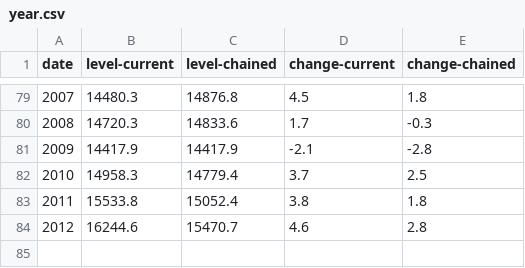
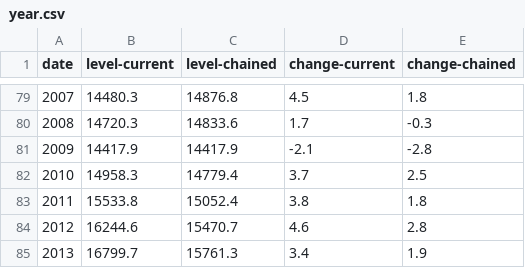
Before and after one commit to datasets/gdp-us, a CSV file: year.csv, drawn as a sheet; only a part is shown, gaps mark what is left out; the diff names each change by its address in the sheet, - before the commit and + after, or states it on an @@ line.

```diff
--- a/year.csv
+++ b/year.csv
+row 85: 2013 | 16799.7 | 15761.3 | 3.4 | 1.9
```
Also changed, not shown: quarter.csv, 1 other file.
